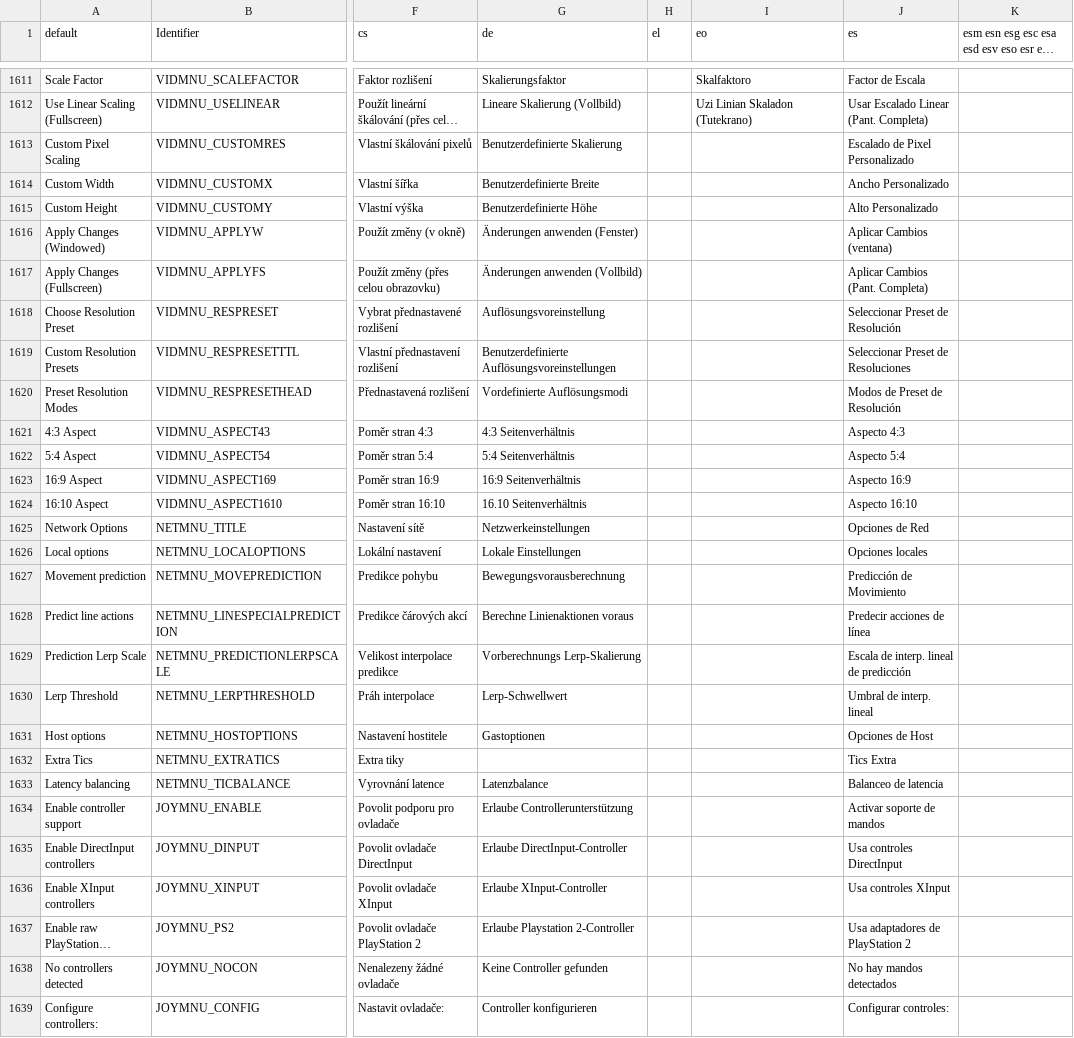
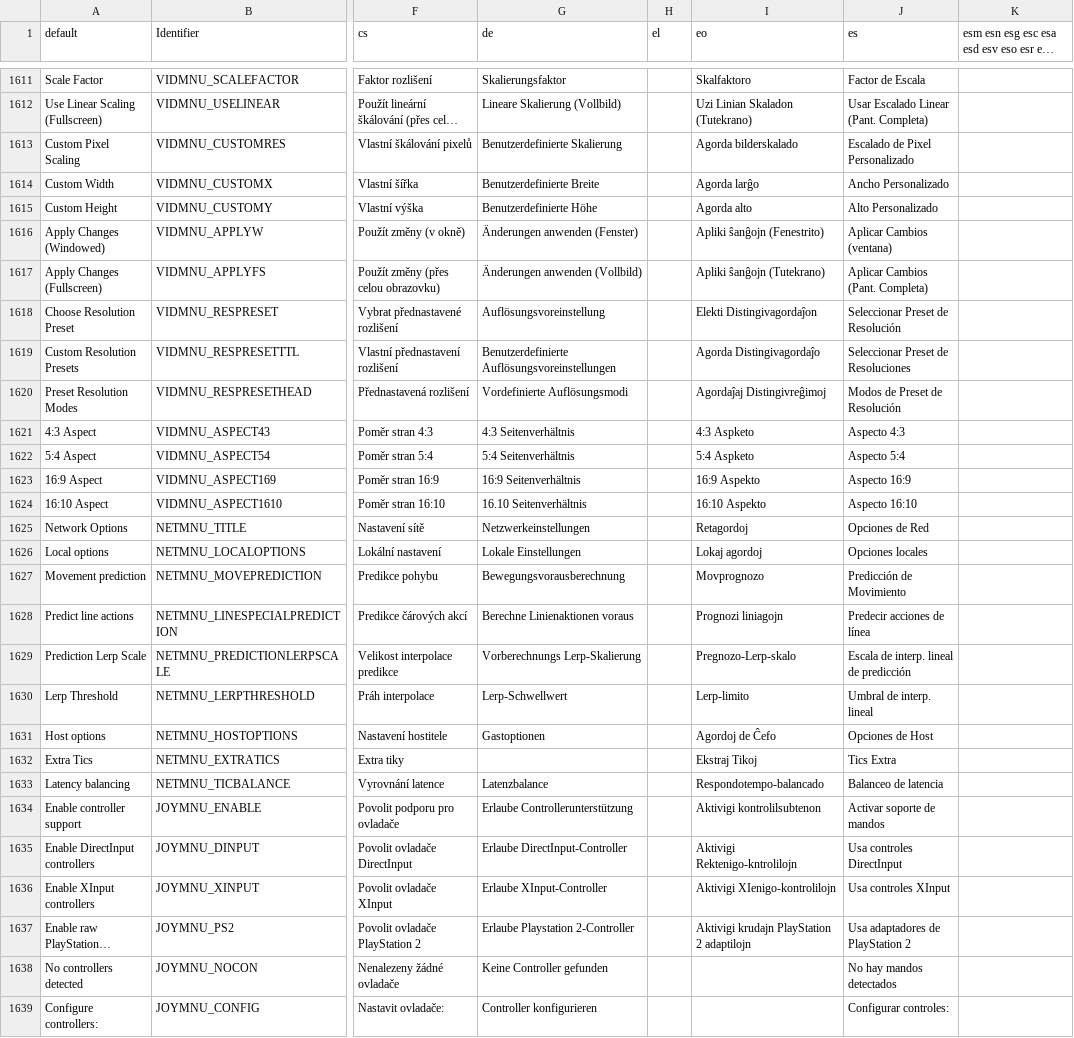
Before and after one commit to johncurley/gzdoom, a CSV file: wadsrc/static/language.csv, drawn as a sheet; only a part is shown, gaps mark what is left out; long unchanged cells end in …; the diff covers the shown part only; the diff names each change by its address in the sheet, - before the commit and + after, or states it on an @@ line.

```diff
--- a/wadsrc/static/language.csv
+++ b/wadsrc/static/language.csv
-I1613 (eo): (empty)
+I1613 (eo): Agorda bilderskalado
-I1614 (eo): (empty)
+I1614 (eo): Agorda larĝo
-I1615 (eo): (empty)
+I1615 (eo): Agorda alto
-I1616 (eo): (empty)
+I1616 (eo): Apliki ŝanĝojn (Fenestrito)
-I1617 (eo): (empty)
+I1617 (eo): Apliki ŝanĝojn (Tutekrano)
-I1618 (eo): (empty)
+I1618 (eo): Elekti Distingivagordaĵon
-I1619 (eo): (empty)
+I1619 (eo): Agorda Distingivagordaĵo
-I1620 (eo): (empty)
+I1620 (eo): Agordaĵaj Distingivreĝimoj
-I1621 (eo): (empty)
+I1621 (eo): 4:3 Aspketo
-I1622 (eo): (empty)
+I1622 (eo): 5:4 Aspketo
-I1623 (eo): (empty)
+I1623 (eo): 16:9 Aspekto
-I1624 (eo): (empty)
+I1624 (eo): 16:10 Aspekto
-I1625 (eo): (empty)
+I1625 (eo): Retagordoj
-I1626 (eo): (empty)
+I1626 (eo): Lokaj agordoj
-I1627 (eo): (empty)
+I1627 (eo): Movprognozo
-I1628 (eo): (empty)
+I1628 (eo): Prognozi liniagojn
-I1629 (eo): (empty)
+I1629 (eo): Pregnozo-Lerp-skalo
-I1630 (eo): (empty)
+I1630 (eo): Lerp-limito
-I1631 (eo): (empty)
+I1631 (eo): Agordoj de Ĉefo
-I1632 (eo): (empty)
+I1632 (eo): Ekstraj Tikoj
-I1633 (eo): (empty)
+I1633 (eo): Respondotempo-balancado
-I1634 (eo): (empty)
+I1634 (eo): Aktivigi kontrolilsubtenon
-I1635 (eo): (empty)
+I1635 (eo): Aktivigi Rektenigo-kntrolilojn
-I1636 (eo): (empty)
+I1636 (eo): Aktivigi XIenigo-kontrolilojn
-I1637 (eo): (empty)
+I1637 (eo): Aktivigi krudajn PlayStation 2 adaptilojn
```
Also changed, not shown: 136 edited cells elsewhere in this file, wadsrc/static/lmacros.csv, wadsrc_extra/static/filter/hacx.hacx1/language.csv.
